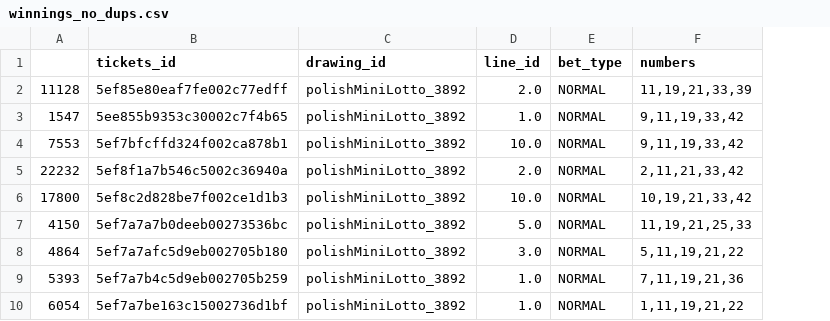
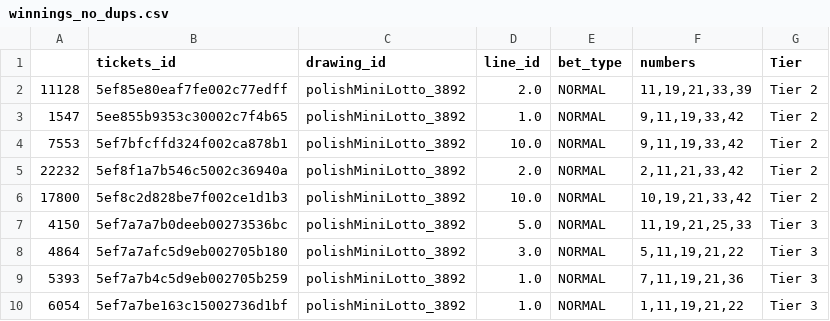
Before and after one commit to KonuTech/lotto1, a CSV file: outputs/winnings_no_dups.csv, drawn as a sheet; only a part is shown; the diff names each change by its address in the sheet, - before the commit and + after, or states it on an @@ line.

```diff
--- a/outputs/winnings_no_dups.csv
+++ b/outputs/winnings_no_dups.csv
+column G (Tier), rows 2-10: Tier 2 | Tier 2 | Tier 2 | Tier 2 | Tier 2 | Tier 3 | Tier 3 | Tier 3 | Tier 3
```
Also changed, not shown: 3 other files.
